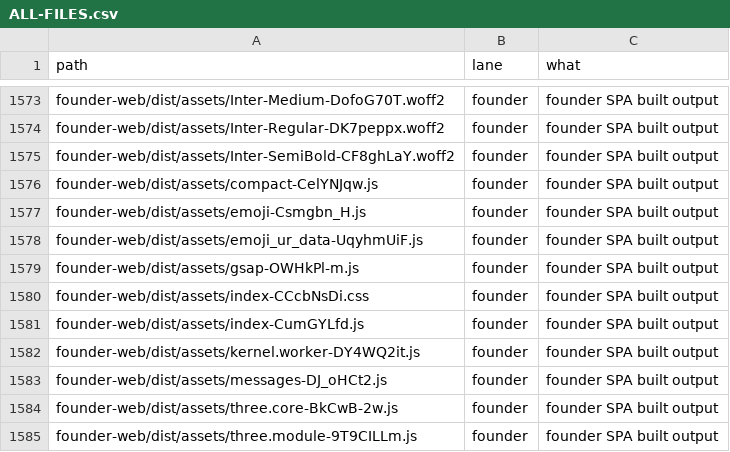
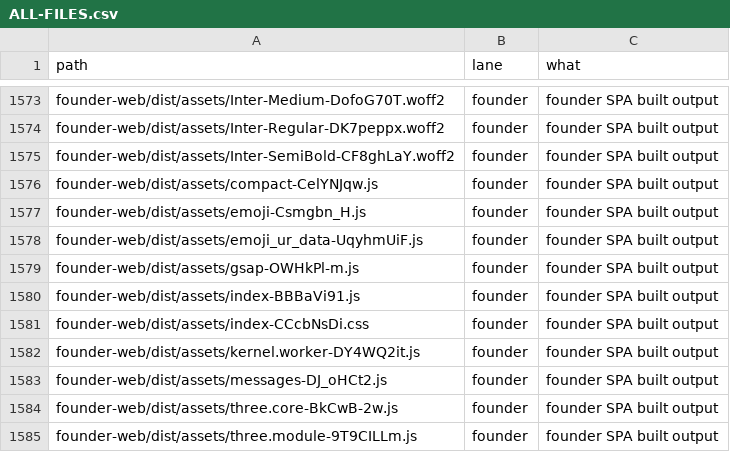
Before and after one commit to naumansherwani/ANEXOMAIL-WORKSPACE, a CSV file: lanes/ALL-FILES.csv, drawn as a sheet; only a part is shown, gaps mark what is left out.

```diff
--- a/lanes/ALL-FILES.csv
+++ b/lanes/ALL-FILES.csv
@@ -1579,4 +1579,4 @@ founder-web/dist/assets/emoji_ur_data-UqyhmUiF.js,founder,"founder SPA built out
 founder-web/dist/assets/gsap-OWHkPl-m.js,founder,"founder SPA built output"
+founder-web/dist/assets/index-BBBaVi91.js,founder,"founder SPA built output"
 founder-web/dist/assets/index-CCcbNsDi.css,founder,"founder SPA built output"
-founder-web/dist/assets/index-CumGYLfd.js,founder,"founder SPA built output"
 founder-web/dist/assets/kernel.worker-DY4WQ2it.js,founder,"founder SPA built output"
```
Also changed, not shown: 17 other files.
